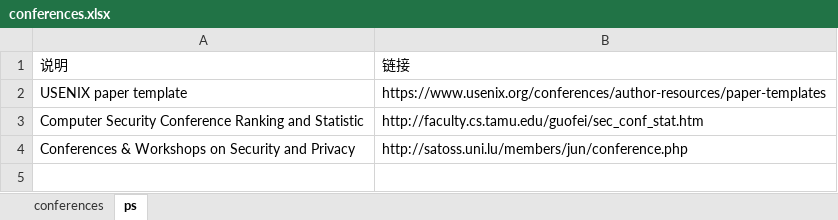
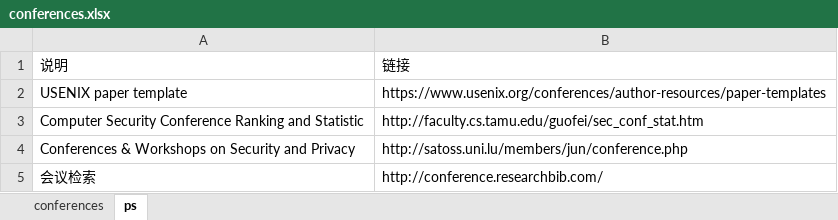
Before and after one commit to hengwusanren/AndroidTaintAnalysis, an Excel workbook: conferences.xlsx, sheet ps, drawn as a sheet; values as stored, in another font and other column widths than the file's, no borders; the diff names each change by its address in the sheet, - before the commit and + after, or states it on an @@ line.

Commit message:
update: conference-list.

```diff
--- a/conferences.xlsx (sheet ps)
+++ b/conferences.xlsx (sheet ps)
+row 5: 会议检索 | http://conference.researchbib.com/
```
Also changed, not shown: sheet conferences.
